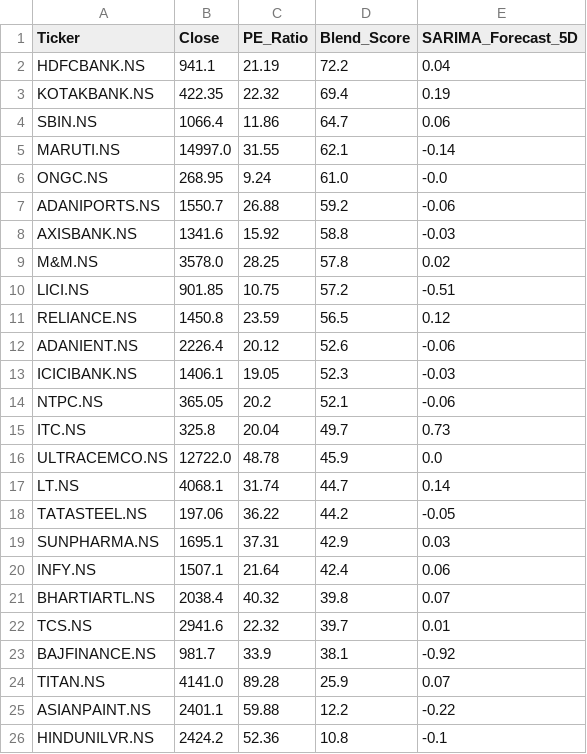
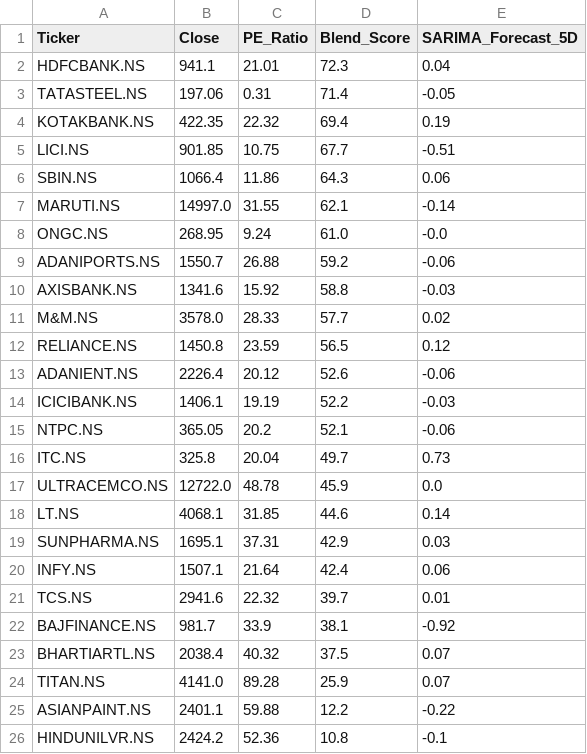
Before and after one commit to Chakarav/AI-Stock-Ranker, a CSV file: IN_Market_Data.csv, drawn as a sheet.

```diff
--- a/IN_Market_Data.csv
+++ b/IN_Market_Data.csv
@@ -1,5 +1,7 @@
 Ticker,Close,PE_Ratio,Blend_Score,SARIMA_Forecast_5D
-HDFCBANK.NS,941.1,21.19,72.2,0.04
+HDFCBANK.NS,941.1,21.01,72.3,0.04
+TATASTEEL.NS,197.06,0.31,71.4,-0.05
 KOTAKBANK.NS,422.35,22.32,69.4,0.19
-SBIN.NS,1066.4,11.86,64.7,0.06
+LICI.NS,901.85,10.75,67.7,-0.51
+SBIN.NS,1066.4,11.86,64.3,0.06
 MARUTI.NS,14997.0,31.55,62.1,-0.14
@@ -8,7 +10,6 @@ ADANIPORTS.NS,1550.7,26.88,59.2,-0.06
 AXISBANK.NS,1341.6,15.92,58.8,-0.03
-M&M.NS,3578.0,28.25,57.8,0.02
-LICI.NS,901.85,10.75,57.2,-0.51
+M&M.NS,3578.0,28.33,57.7,0.02
 RELIANCE.NS,1450.8,23.59,56.5,0.12
 ADANIENT.NS,2226.4,20.12,52.6,-0.06
-ICICIBANK.NS,1406.1,19.05,52.3,-0.03
+ICICIBANK.NS,1406.1,19.19,52.2,-0.03
 NTPC.NS,365.05,20.2,52.1,-0.06
@@ -16,9 +17,8 @@ ITC.NS,325.8,20.04,49.7,0.73
 ULTRACEMCO.NS,12722.0,48.78,45.9,0.0
-LT.NS,4068.1,31.74,44.7,0.14
-TATASTEEL.NS,197.06,36.22,44.2,-0.05
+LT.NS,4068.1,31.85,44.6,0.14
 SUNPHARMA.NS,1695.1,37.31,42.9,0.03
 INFY.NS,1507.1,21.64,42.4,0.06
-BHARTIARTL.NS,2038.4,40.32,39.8,0.07
 TCS.NS,2941.6,22.32,39.7,0.01
 BAJFINANCE.NS,981.7,33.9,38.1,-0.92
+BHARTIARTL.NS,2038.4,40.32,37.5,0.07
 TITAN.NS,4141.0,89.28,25.9,0.07
```
Also changed, not shown: UK_Market_Data.csv, US_Market_Data.csv.
